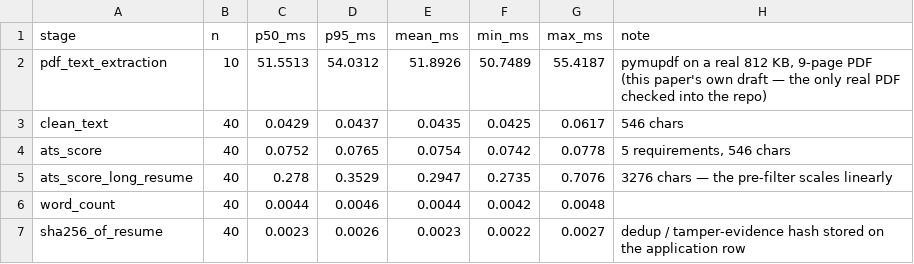
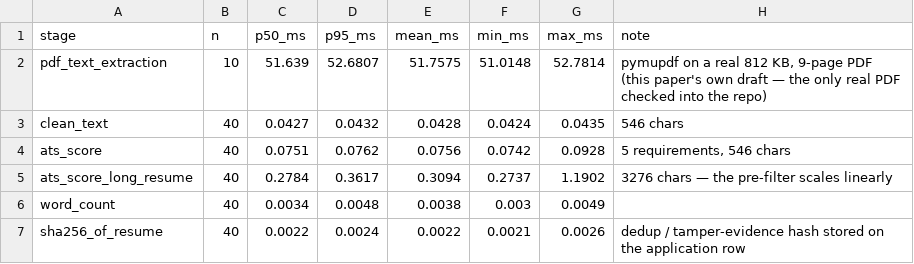
Before and after one commit to godspeed-003/AI-E2E-Job-Portal, a CSV file: research paper/results/tables/m6_latency__stages.csv, drawn as a sheet; only a part is shown; the diff covers the shown part only.

```diff
--- a/research paper/results/tables/m6_latency__stages.csv
+++ b/research paper/results/tables/m6_latency__stages.csv
@@ -1,7 +1,7 @@
 stage,n,p50_ms,p95_ms,mean_ms,min_ms,max_ms,note
-pdf_text_extraction,10,51.5513,54.0312,51.8926,50.7489,55.4187,"pymupdf on a real 812 KB, 9-page PDF (this paper's own draft — the only real PDF checked into the repo)"
-clean_text,40,0.0429,0.0437,0.0435,0.0425,0.0617,546 chars
-ats_score,40,0.0752,0.0765,0.0754,0.0742,0.0778,"5 requirements, 546 chars"
-ats_score_long_resume,40,0.278,0.3529,0.2947,0.2735,0.7076,3276 chars — the pre-filter scales linearly
-word_count,40,0.0044,0.0046,0.0044,0.0042,0.0048,
-sha256_of_resume,40,0.0023,0.0026,0.0023,0.0022,0.0027,dedup / tamper-evidence hash stored on the application row
+pdf_text_extraction,10,51.639,52.6807,51.7575,51.0148,52.7814,"pymupdf on a real 812 KB, 9-page PDF (this paper's own draft — the only real PDF checked into the repo)"
+clean_text,40,0.0427,0.0432,0.0428,0.0424,0.0435,546 chars
+ats_score,40,0.0751,0.0762,0.0756,0.0742,0.0928,"5 requirements, 546 chars"
+ats_score_long_resume,40,0.2784,0.3617,0.3094,0.2737,1.1902,3276 chars — the pre-filter scales linearly
+word_count,40,0.0034,0.0048,0.0038,0.003,0.0049,
+sha256_of_resume,40,0.0022,0.0024,0.0022,0.0021,0.0026,dedup / tamper-evidence hash stored on the application row
```
Also changed, not shown: 91 edited cells elsewhere in this file, research paper/results/provenance.csv, 23 other files.
